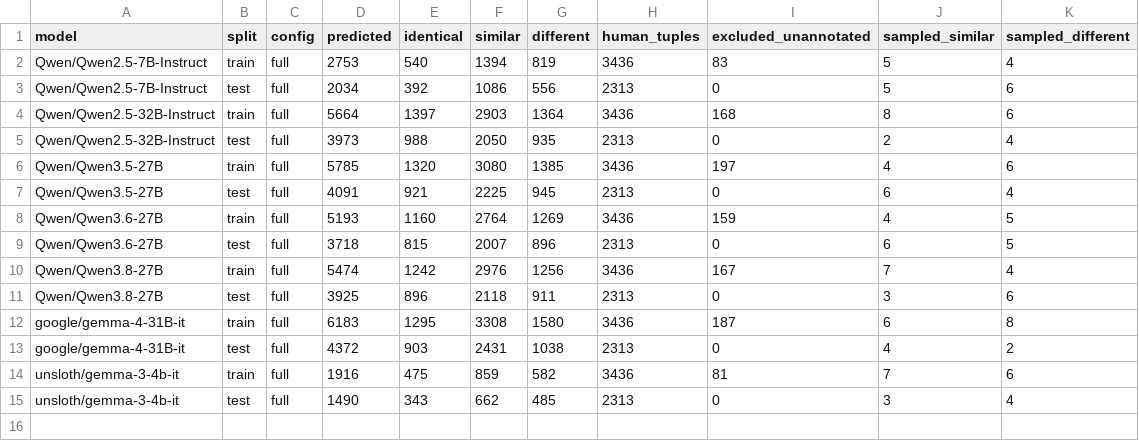
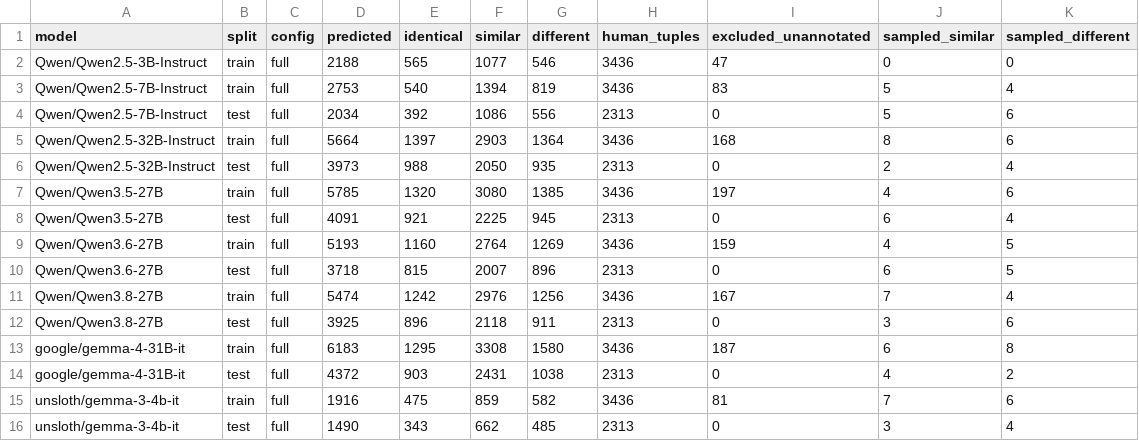
Before and after one commit to AndrewwBC/offset_aware, a CSV file: audit/tuple_review_counts.csv, drawn as a sheet; the diff names each change by its address in the sheet, - before the commit and + after, or states it on an @@ line.

```diff
--- a/audit/tuple_review_counts.csv
+++ b/audit/tuple_review_counts.csv
+row 2: Qwen/Qwen2.5-3B-Instruct | train | full | 2188 | 565 | 1077 | 546 | 3436 | 47 | 0 | 0
```
Also changed, not shown: 4 other files.
